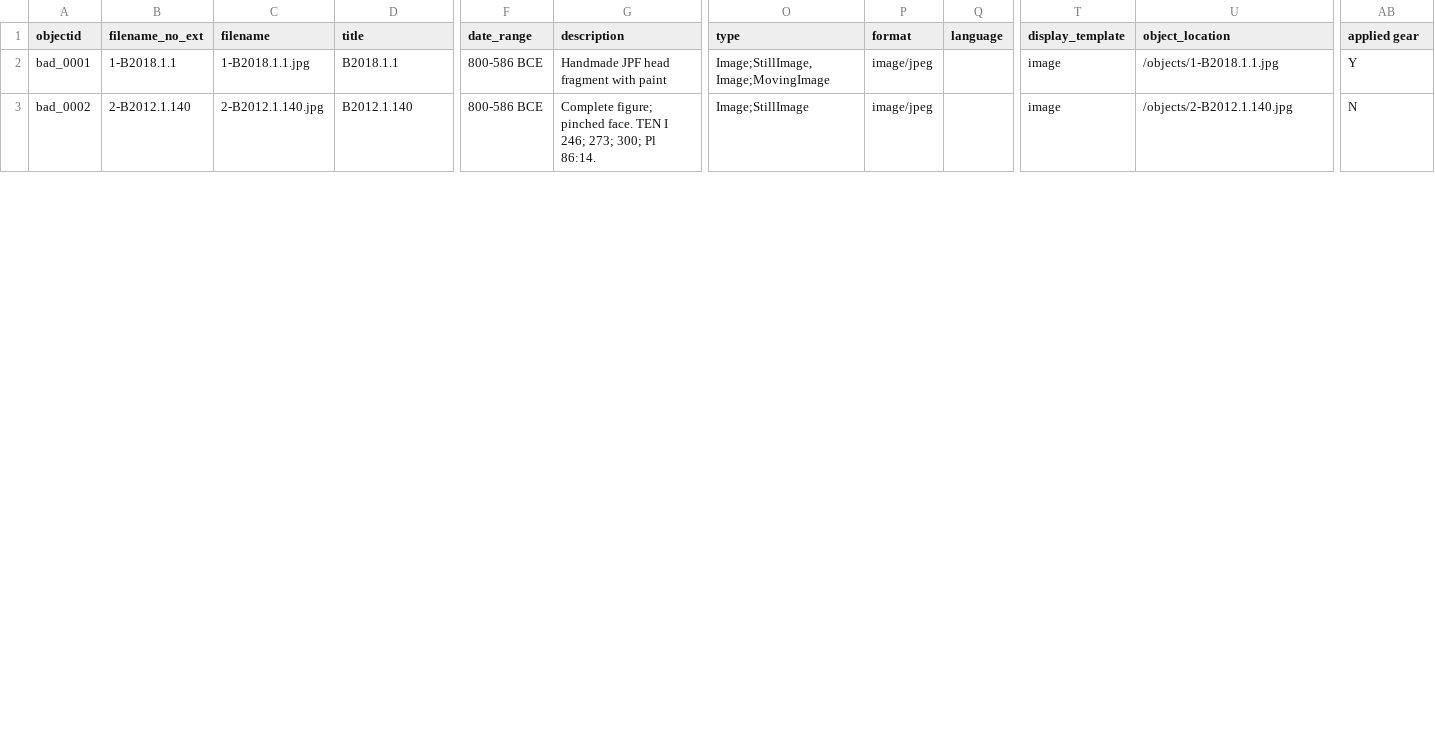
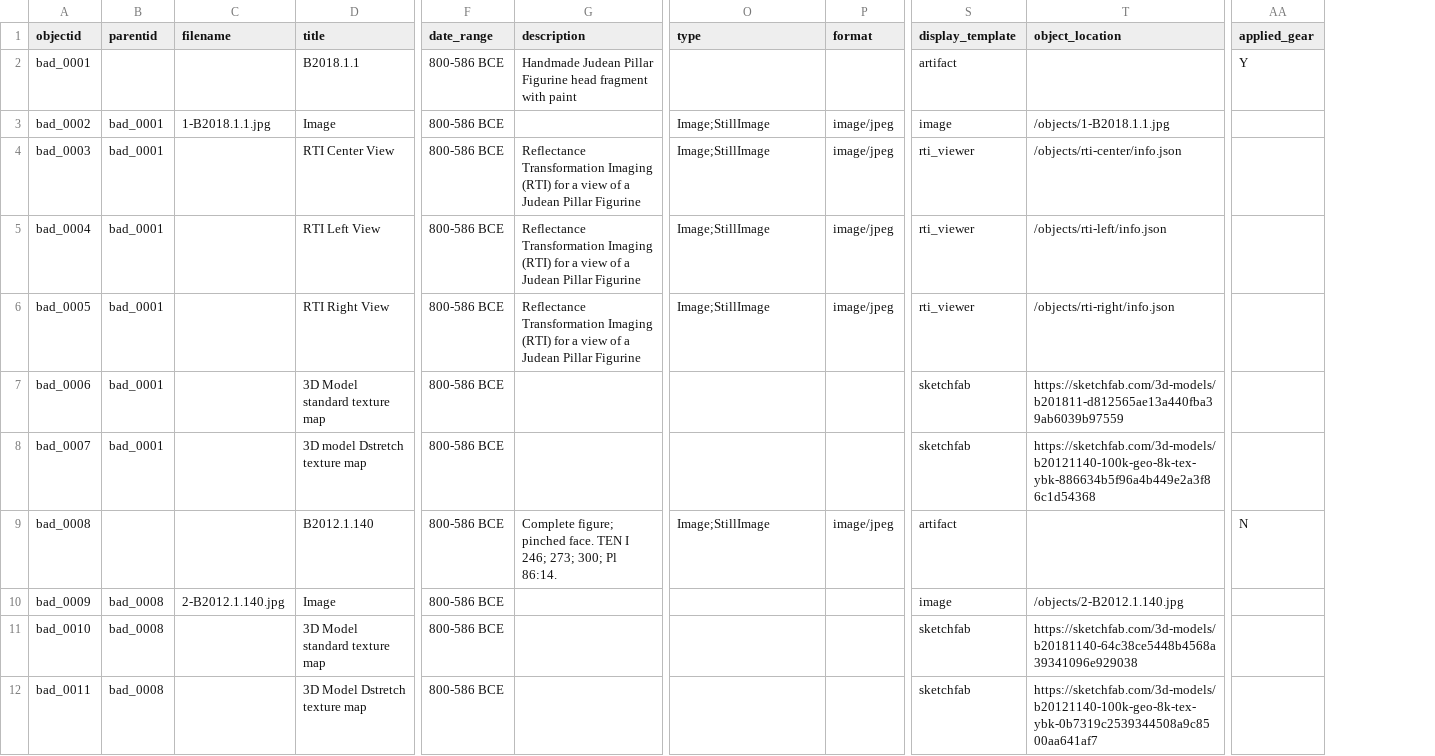
Before and after one commit to laurmcco/judeanpillarfigurineexhibit, a CSV file: _data/web-exhibit.csv, drawn as a sheet; only a part is shown, gaps mark what is left out; removed rows and columns are numbered as before the commit, all else as after; rows hold the shown columns only; the diff covers the shown part only; the diff names each change by its address in the sheet, - before the commit and + after, or states it on an @@ line.

Commit message:
updated metadata as compound objects

```diff
--- a/_data/web-exhibit.csv
+++ b/_data/web-exhibit.csv
-column B (filename_no_ext), rows 2-3: 1-B2018.1.1 | 2-B2012.1.140
+column B (parentid), empty
-column Q (language), empty
-AA1: applied gear
+AA1: applied_gear
-C2 (filename): 1-B2018.1.1.jpg
+C2 (filename): (empty)
-G2 (description): Handmade JPF head fragment…
+G2 (description): Handmade Judean Pillar Figurine head fragment…
-O2 (type): Image;StillImage, Image;MovingImage
+O2 (type): (empty)
-P2 (format): image/jpeg
+P2 (format): (empty)
-S2 (display_template): image
+S2 (display_template): artifact
-T2 (object_location): /objects/1-B2018.1.1.jpg
+T2 (object_location): (empty)
+row 3: bad_0002 | bad_0001 | 1-B2018.1.1.jpg | Image | 800-586 BCE |  | Image;StillImage | image/jpeg | image | /objects/1-B2018.1.1.jpg
+row 4: bad_0003 | bad_0001 |  | RTI Center View | 800-586 BCE | Reflectance Transformation Imaging (RTI) for a view of a Judean Pillar Figurine | Image;StillImage | image/jpeg | rti_viewer | /objects/rti-center/info.json
+row 5: bad_0004 | bad_0001 |  | RTI Left View | 800-586 BCE | Reflectance Transformation Imaging (RTI) for a view of a Judean Pillar Figurine | Image;StillImage | image/jpeg | rti_viewer | /objects/rti-left/info.json
+row 6: bad_0005 | bad_0001 |  | RTI Right View | 800-586 BCE | Reflectance Transformation Imaging (RTI) for a view of a Judean Pillar Figurine | Image;StillImage | image/jpeg | rti_viewer | /objects/rti-right/info.json
+row 7: bad_0006 | bad_0001 |  | 3D Model standard texture map | 800-586 BCE |  |  |  | sketchfab | https://sketchfab.com/3d-models/b201811-d812565ae13a440fba39ab6039b97559
+row 8: bad_0007 | bad_0001 |  | 3D model Dstretch texture map | 800-586 BCE |  |  |  | sketchfab | https://sketchfab.com/3d-models/b20121140-100k-geo-8k-tex-ybk-886634b5f96a4b449e2a3f86c1d54368
-A9 (objectid): bad_0002
+A9 (objectid): bad_0008
-C9 (filename): 2-B2012.1.140.jpg
+C9 (filename): (empty)
-S9 (display_template): image
+S9 (display_template): artifact
-T9 (object_location): /objects/2-B2012.1.140.jpg
+T9 (object_location): (empty)
+row 10: bad_0009 | bad_0008 | 2-B2012.1.140.jpg | Image | 800-586 BCE |  |  |  | image | /objects/2-B2012.1.140.jpg
+row 11: bad_0010 | bad_0008 |  | 3D Model standard texture map | 800-586 BCE |  |  |  | sketchfab | https://sketchfab.com/3d-models/b20181140-64c38ce5448b4568a39341096e929038
+row 12: bad_0011 | bad_0008 |  | 3D Model Dstretch texture map | 800-586 BCE |  |  |  | sketchfab | https://sketchfab.com/3d-models/b20121140-100k-geo-8k-tex-ybk-0b7319c2539344508a9c8500aa641af7
```
Also changed, not shown: 3 removed rows and 10 edited cells elsewhere in this file.
